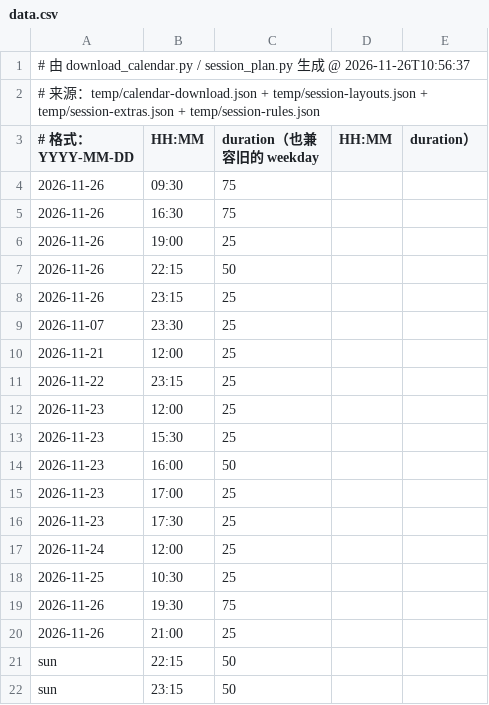
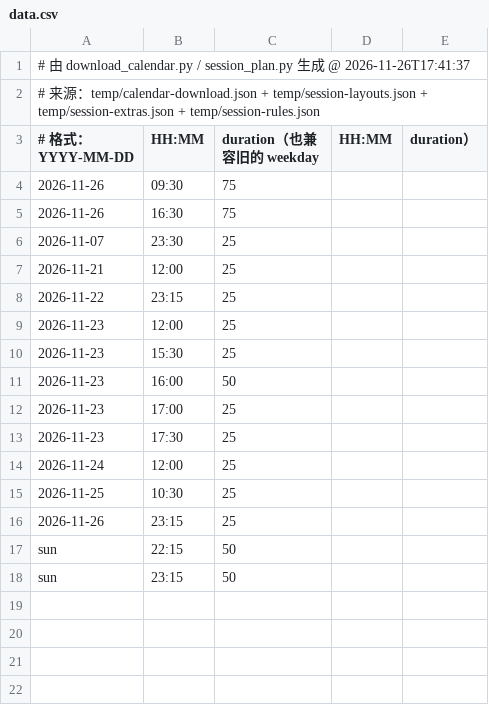
Before and after one commit to 67-68/Time-Integretor-Extend, a CSV file: data.csv, drawn as a sheet.

```diff
--- a/data.csv
+++ b/data.csv
@@ -1,2 +1,2 @@
-# 由 download_calendar.py / session_plan.py 生成 @ 2026-11-26T10:56:37
+# 由 download_calendar.py / session_plan.py 生成 @ 2026-11-26T17:41:37
 # 来源：temp/calendar-download.json + temp/session-layouts.json + temp/session-extras.json + temp/session-rules.json
@@ -5,5 +5,2 @@
 2026-11-26,16:30,75
-2026-11-26,19:00,25
-2026-11-26,22:15,50
-2026-11-26,23:15,25
 2026-11-07,23:30,25
@@ -18,4 +15,3 @@
 2026-11-25,10:30,25
-2026-11-26,19:30,75
-2026-11-26,21:00,25
+2026-11-26,23:15,25
 sun,22:15,50
```
Also changed, not shown: 9 other files.
